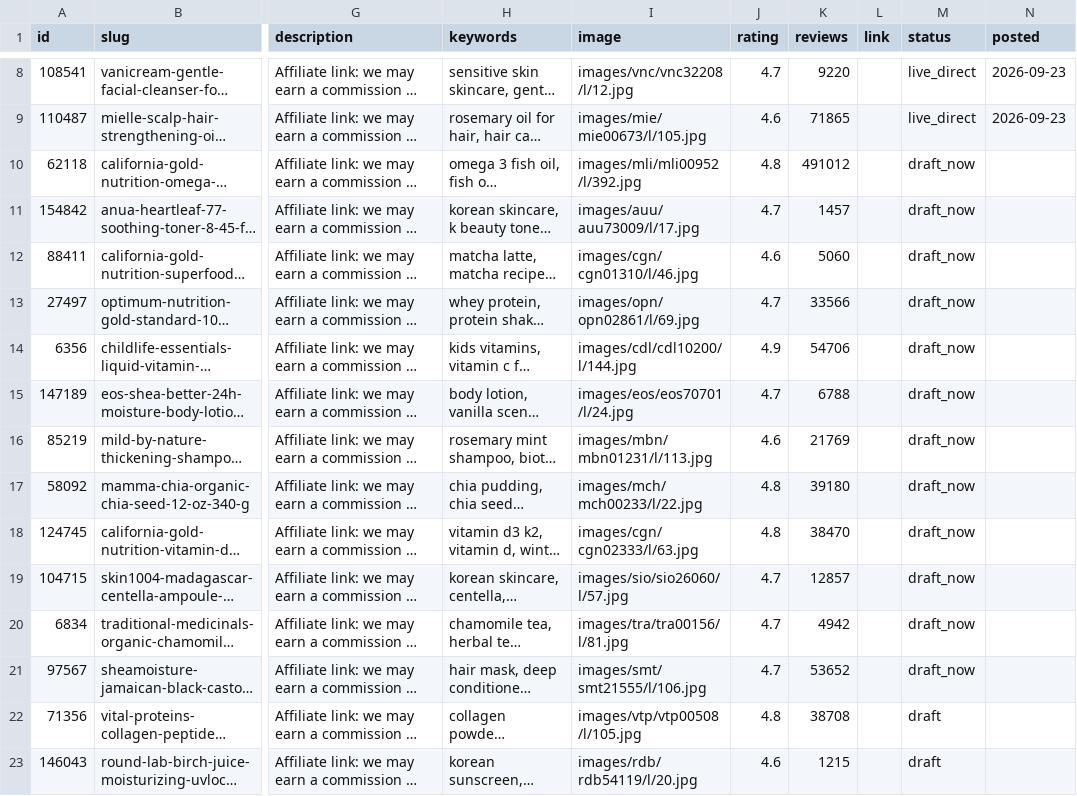
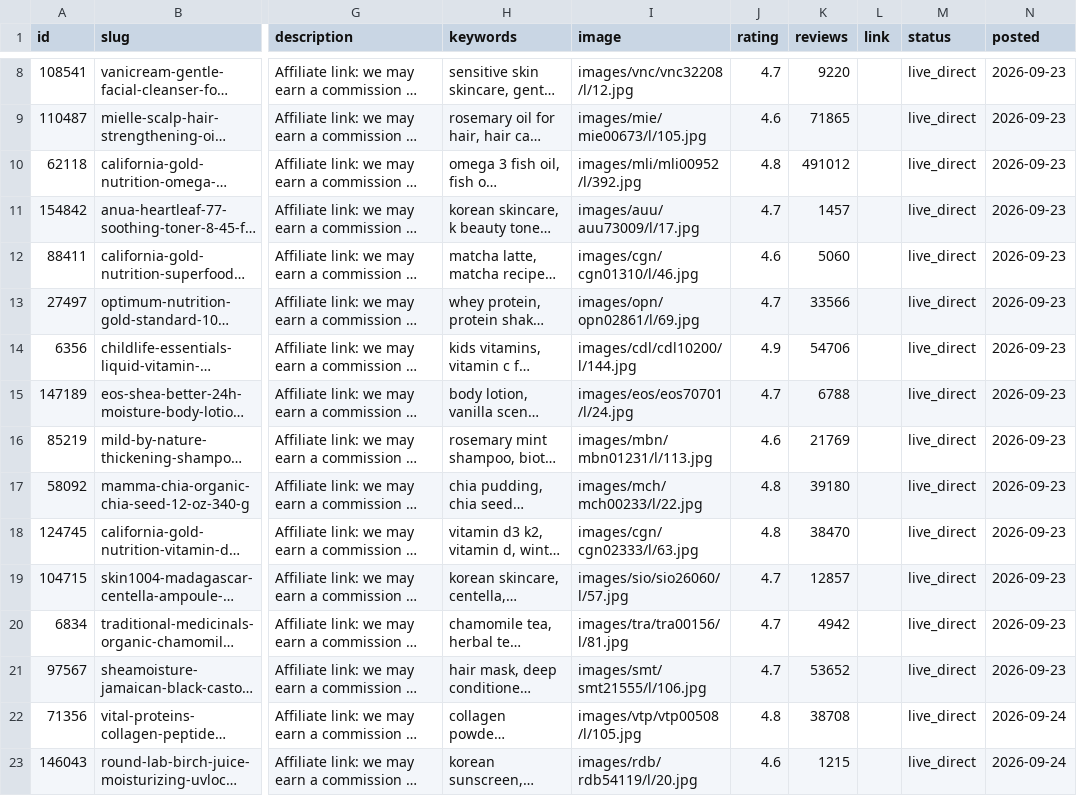
Before and after one commit to VitaliiSulim/wellness-shelf-pins, a CSV file: data/products.csv, drawn as a sheet; only a part is shown, gaps mark what is left out; long unchanged cells end in …; the diff covers the shown part only; the diff names each change by its address in the sheet, - before the commit and + after, or states it on an @@ line.

```diff
--- a/data/products.csv
+++ b/data/products.csv
-M10:M21 (status): draft_now
+M10:M21 (status): live_direct
-N10:N21 (posted): (empty)
+N10:N21 (posted): 2026-09-23
-M22:M23 (status): draft
+M22:M23 (status): live_direct
-N22:N23 (posted): (empty)
+N22:N23 (posted): 2026-09-24
```
Also changed, not shown: 36 edited cells elsewhere in this file, 5 other files.
